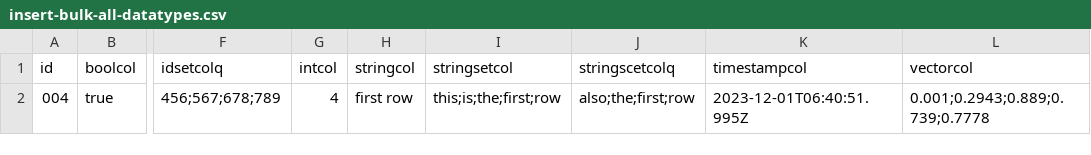
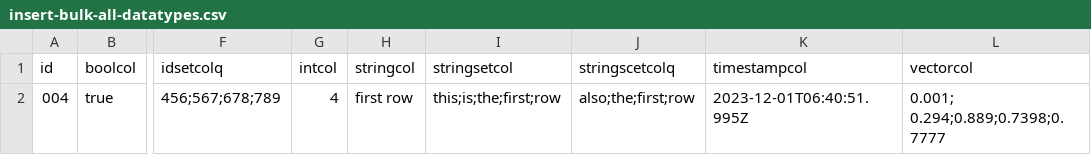
Before and after one commit to FeatureBaseDB/featurebase-docs, a CSV file: assets/sql-eg/insert-bulk-all-datatypes.csv, drawn as a sheet; only a part is shown, gaps mark what is left out; the diff names each change by its address in the sheet, - before the commit and + after, or states it on an @@ line.

Commit message:
bug hunting

```diff
--- a/assets/sql-eg/insert-bulk-all-datatypes.csv
+++ b/assets/sql-eg/insert-bulk-all-datatypes.csv
-L2 (vectorcol): 0.001;0.2943;0.889;0.739;0.7778
+L2 (vectorcol): 0.001; 0.294;0.889;0.7398;0.7777
```
